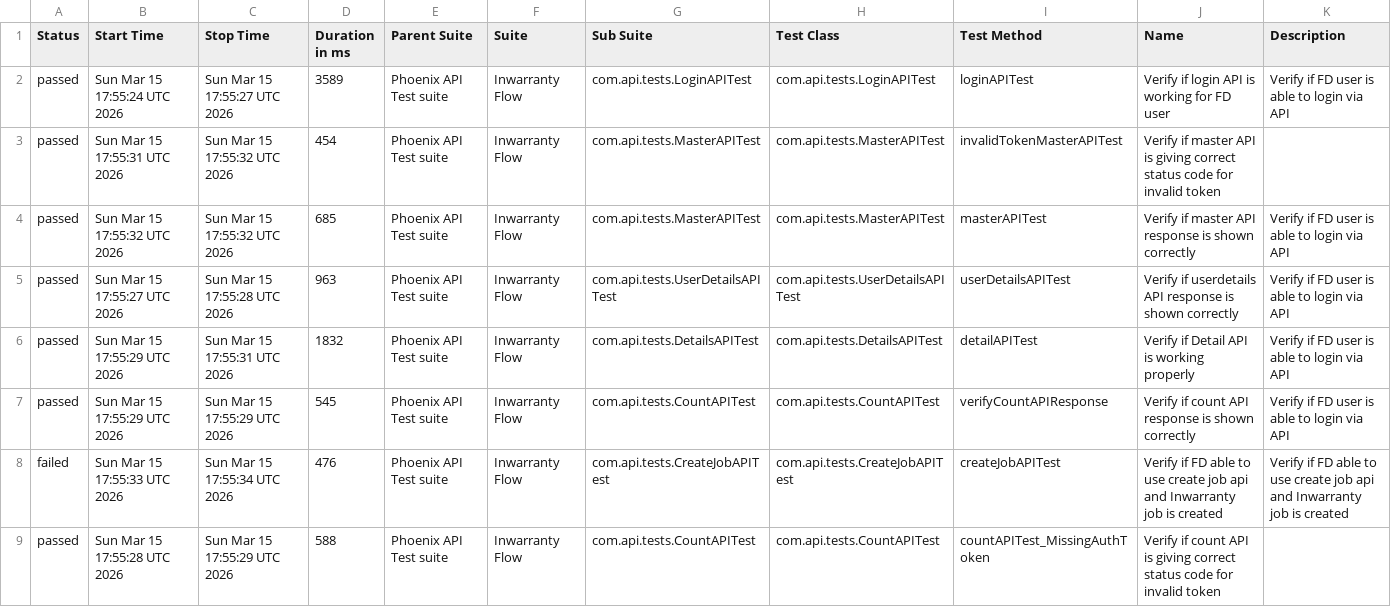
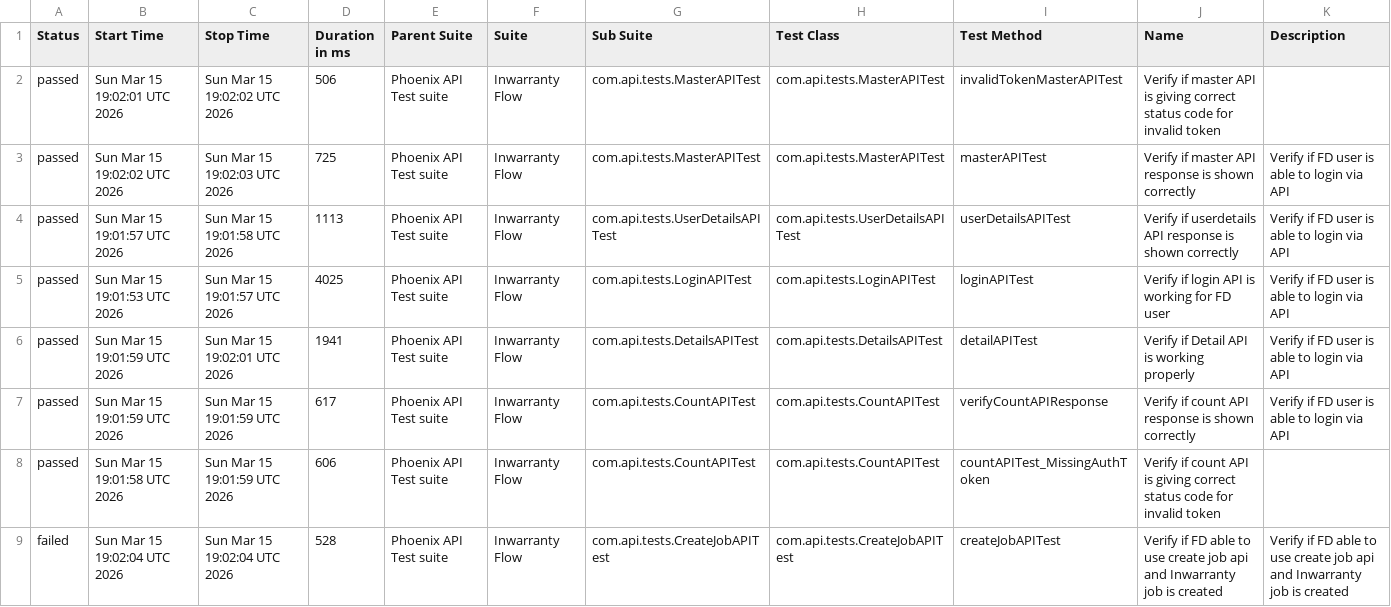
Before and after one commit to tusharS007/PhoenixTestAutomationFramework, a CSV file: data/suites.csv, drawn as a sheet.

```diff
--- a/data/suites.csv
+++ b/data/suites.csv
@@ -1,9 +1,9 @@
 "Status","Start Time","Stop Time","Duration in ms","Parent Suite","Suite","Sub Suite","Test Class","Test Method","Name","Description"
-"passed","Sun Mar 15 17:55:24 UTC 2026","Sun Mar 15 17:55:27 UTC 2026","3589","Phoenix API Test suite","Inwarranty Flow","com.api.tests.LoginAPITest","com.api.tests.LoginAPITest","loginAPITest","Verify if login API is working for FD user","Verify if FD user is able to login via API"
-"passed","Sun Mar 15 17:55:31 UTC 2026","Sun Mar 15 17:55:32 UTC 2026","454","Phoenix API Test suite","Inwarranty Flow","com.api.tests.MasterAPITest","com.api.tests.MasterAPITest","invalidTokenMasterAPITest","Verify if master API is giving correct status code for invalid token",""
-"passed","Sun Mar 15 17:55:32 UTC 2026","Sun Mar 15 17:55:32 UTC 2026","685","Phoenix API Test suite","Inwarranty Flow","com.api.tests.MasterAPITest","com.api.tests.MasterAPITest","masterAPITest","Verify if master API response is shown correctly","Verify if FD user is able to login via API"
-"passed","Sun Mar 15 17:55:27 UTC 2026","Sun Mar 15 17:55:28 UTC 2026","963","Phoenix API Test suite","Inwarranty Flow","com.api.tests.UserDetailsAPITest","com.api.tests.UserDetailsAPITest","userDetailsAPITest","Verify if userdetails API response is shown correctly","Verify if FD user is able to login via API"
-"passed","Sun Mar 15 17:55:29 UTC 2026","Sun Mar 15 17:55:31 UTC 2026","1832","Phoenix API Test suite","Inwarranty Flow","com.api.tests.DetailsAPITest","com.api.tests.DetailsAPITest","detailAPITest","Verify if Detail API is working properly","Verify if FD user is able to login via API"
-"passed","Sun Mar 15 17:55:29 UTC 2026","Sun Mar 15 17:55:29 UTC 2026","545","Phoenix API Test suite","Inwarranty Flow","com.api.tests.CountAPITest","com.api.tests.CountAPITest","verifyCountAPIResponse","Verify if count API response is shown correctly","Verify if FD user is able to login via API"
-"failed","Sun Mar 15 17:55:33 UTC 2026","Sun Mar 15 17:55:34 UTC 2026","476","Phoenix API Test suite","Inwarranty Flow","com.api.tests.CreateJobAPITest","com.api.tests.CreateJobAPITest","createJobAPITest","Verify if FD able to use create job api and Inwarranty job is created","Verify if FD able to use create job api and Inwarranty job is created"
-"passed","Sun Mar 15 17:55:28 UTC 2026","Sun Mar 15 17:55:29 UTC 2026","588","Phoenix API Test suite","Inwarranty Flow","com.api.tests.CountAPITest","com.api.tests.CountAPITest","countAPITest_MissingAuthToken","Verify if count API is giving correct status code for invalid token",""
+"passed","Sun Mar 15 19:02:01 UTC 2026","Sun Mar 15 19:02:02 UTC 2026","506","Phoenix API Test suite","Inwarranty Flow","com.api.tests.MasterAPITest","com.api.tests.MasterAPITest","invalidTokenMasterAPITest","Verify if master API is giving correct status code for invalid token",""
+"passed","Sun Mar 15 19:02:02 UTC 2026","Sun Mar 15 19:02:03 UTC 2026","725","Phoenix API Test suite","Inwarranty Flow","com.api.tests.MasterAPITest","com.api.tests.MasterAPITest","masterAPITest","Verify if master API response is shown correctly","Verify if FD user is able to login via API"
+"passed","Sun Mar 15 19:01:57 UTC 2026","Sun Mar 15 19:01:58 UTC 2026","1113","Phoenix API Test suite","Inwarranty Flow","com.api.tests.UserDetailsAPITest","com.api.tests.UserDetailsAPITest","userDetailsAPITest","Verify if userdetails API response is shown correctly","Verify if FD user is able to login via API"
+"passed","Sun Mar 15 19:01:53 UTC 2026","Sun Mar 15 19:01:57 UTC 2026","4025","Phoenix API Test suite","Inwarranty Flow","com.api.tests.LoginAPITest","com.api.tests.LoginAPITest","loginAPITest","Verify if login API is working for FD user","Verify if FD user is able to login via API"
+"passed","Sun Mar 15 19:01:59 UTC 2026","Sun Mar 15 19:02:01 UTC 2026","1941","Phoenix API Test suite","Inwarranty Flow","com.api.tests.DetailsAPITest","com.api.tests.DetailsAPITest","detailAPITest","Verify if Detail API is working properly","Verify if FD user is able to login via API"
+"passed","Sun Mar 15 19:01:59 UTC 2026","Sun Mar 15 19:01:59 UTC 2026","617","Phoenix API Test suite","Inwarranty Flow","com.api.tests.CountAPITest","com.api.tests.CountAPITest","verifyCountAPIResponse","Verify if count API response is shown correctly","Verify if FD user is able to login via API"
+"passed","Sun Mar 15 19:01:58 UTC 2026","Sun Mar 15 19:01:59 UTC 2026","606","Phoenix API Test suite","Inwarranty Flow","com.api.tests.CountAPITest","com.api.tests.CountAPITest","countAPITest_MissingAuthToken","Verify if count API is giving correct status code for invalid token",""
+"failed","Sun Mar 15 19:02:04 UTC 2026","Sun Mar 15 19:02:04 UTC 2026","528","Phoenix API Test suite","Inwarranty Flow","com.api.tests.CreateJobAPITest","com.api.tests.CreateJobAPITest","createJobAPITest","Verify if FD able to use create job api and Inwarranty job is created","Verify if FD able to use create job api and Inwarranty job is created"
```
Also changed, not shown: data/behaviors.csv, 58 other files.
